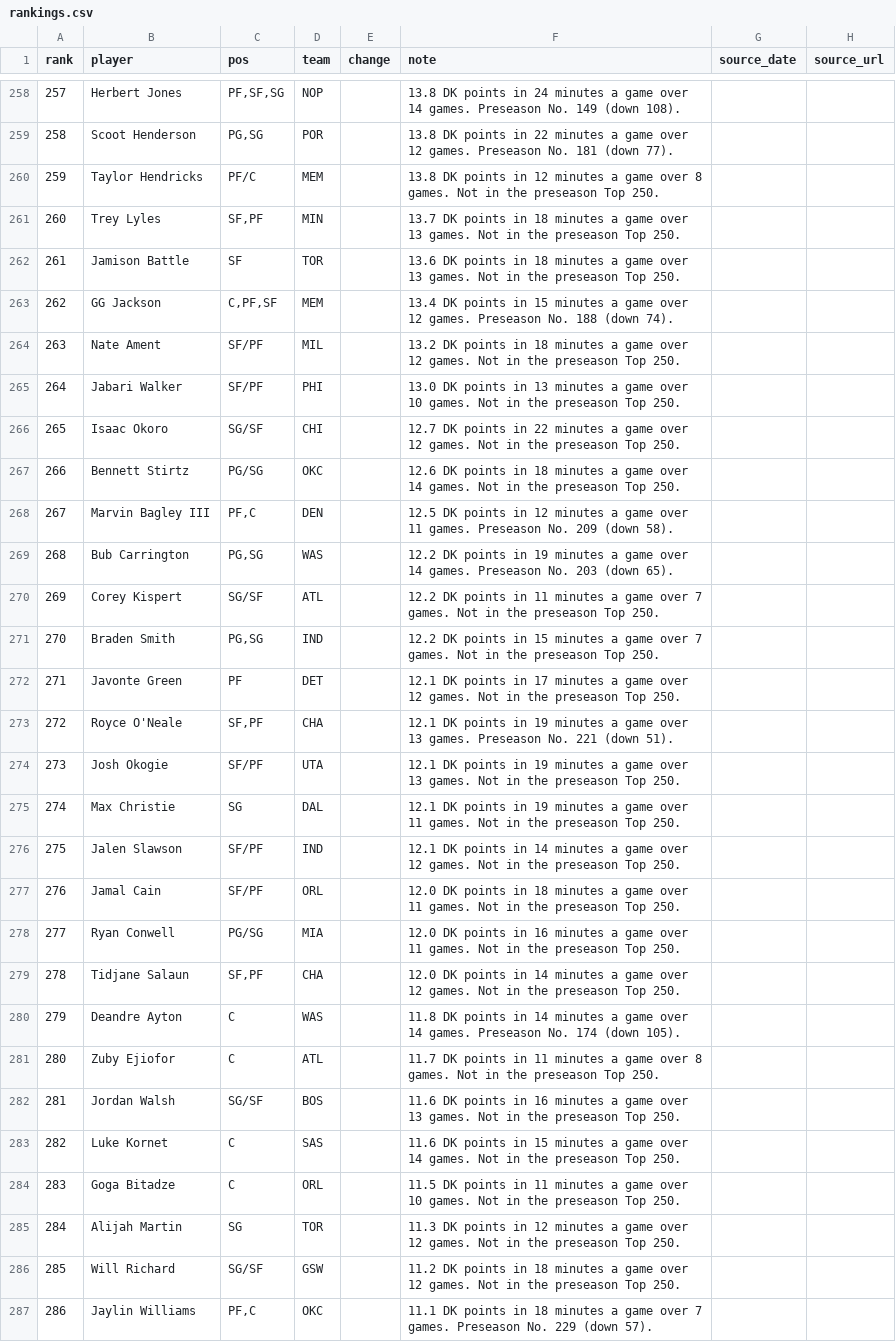
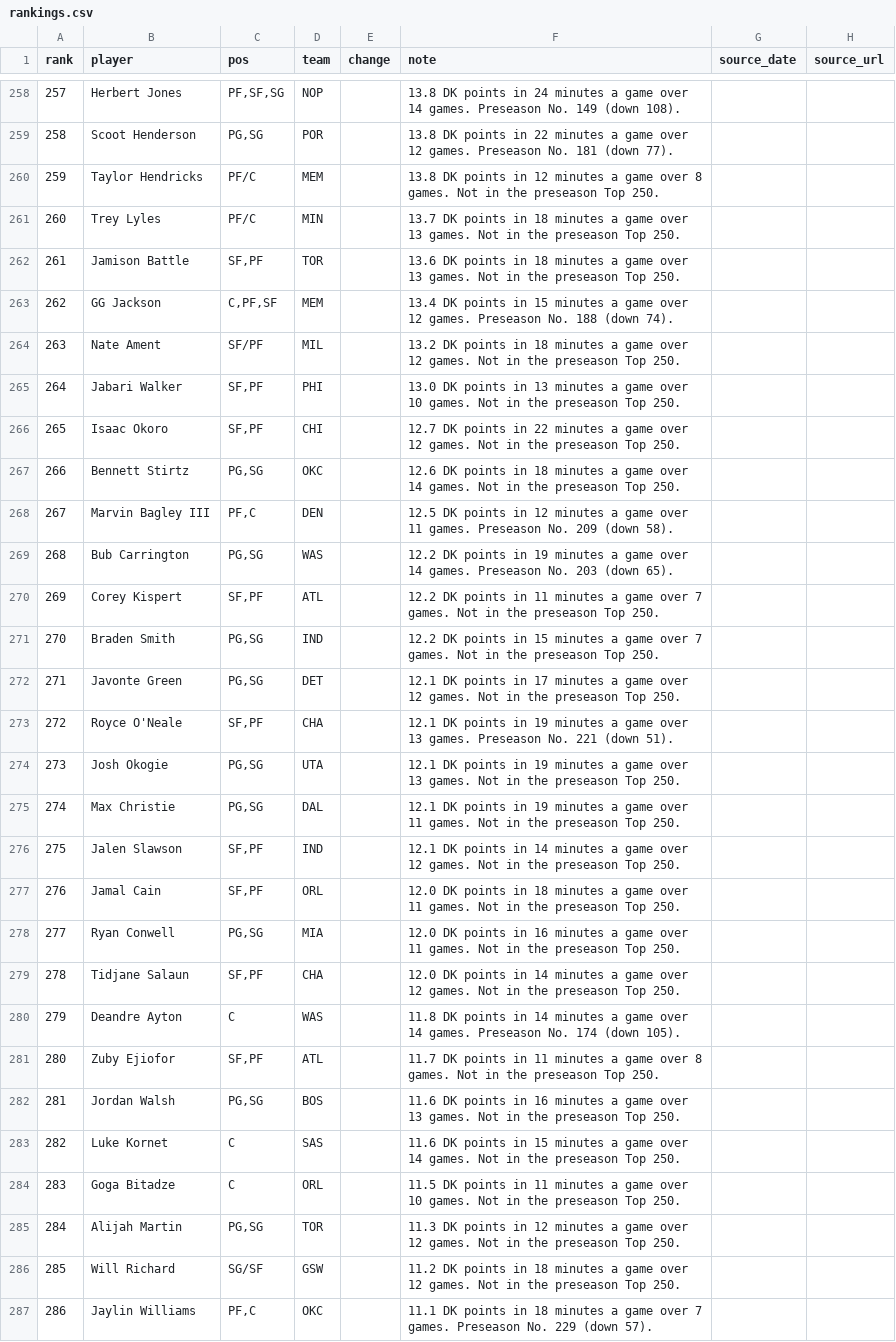
Before and after one commit to nascardataguy2/nba-2026-27, a CSV file: data/rankings.csv, drawn as a sheet; only a part is shown, gaps mark what is left out; the diff covers the shown part only.

```diff
--- a/data/rankings.csv
+++ b/data/rankings.csv
@@ -260,27 +260,27 @@ rank,player,pos,team,change,note,source_date,source_url
 259,Taylor Hendricks,PF/C,MEM,,13.8 DK points in 12 minutes a game over 8 games. Not in the preseason Top 250.,,
-260,Trey Lyles,"SF,PF",MIN,,13.7 DK points in 18 minutes a game over 13 games. Not in the preseason Top 250.,,
-261,Jamison Battle,SF,TOR,,13.6 DK points in 18 minutes a game over 13 games. Not in the preseason Top 250.,,
+260,Trey Lyles,PF/C,MIN,,13.7 DK points in 18 minutes a game over 13 games. Not in the preseason Top 250.,,
+261,Jamison Battle,"SF,PF",TOR,,13.6 DK points in 18 minutes a game over 13 games. Not in the preseason Top 250.,,
 262,GG Jackson,"C,PF,SF",MEM,,13.4 DK points in 15 minutes a game over 12 games. Preseason No. 188 (down 74).,,
 263,Nate Ament,SF/PF,MIL,,13.2 DK points in 18 minutes a game over 12 games. Not in the preseason Top 250.,,
-264,Jabari Walker,SF/PF,PHI,,13.0 DK points in 13 minutes a game over 10 games. Not in the preseason Top 250.,,
-265,Isaac Okoro,SG/SF,CHI,,12.7 DK points in 22 minutes a game over 12 games. Not in the preseason Top 250.,,
-266,Bennett Stirtz,PG/SG,OKC,,12.6 DK points in 18 minutes a game over 14 games. Not in the preseason Top 250.,,
+264,Jabari Walker,"SF,PF",PHI,,13.0 DK points in 13 minutes a game over 10 games. Not in the preseason Top 250.,,
+265,Isaac Okoro,"SF,PF",CHI,,12.7 DK points in 22 minutes a game over 12 games. Not in the preseason Top 250.,,
+266,Bennett Stirtz,"PG,SG",OKC,,12.6 DK points in 18 minutes a game over 14 games. Not in the preseason Top 250.,,
 267,Marvin Bagley III,"PF,C",DEN,,12.5 DK points in 12 minutes a game over 11 games. Preseason No. 209 (down 58).,,
 268,Bub Carrington,"PG,SG",WAS,,12.2 DK points in 19 minutes a game over 14 games. Preseason No. 203 (down 65).,,
-269,Corey Kispert,SG/SF,ATL,,12.2 DK points in 11 minutes a game over 7 games. Not in the preseason Top 250.,,
+269,Corey Kispert,"SF,PF",ATL,,12.2 DK points in 11 minutes a game over 7 games. Not in the preseason Top 250.,,
 270,Braden Smith,"PG,SG",IND,,12.2 DK points in 15 minutes a game over 7 games. Not in the preseason Top 250.,,
-271,Javonte Green,PF,DET,,12.1 DK points in 17 minutes a game over 12 games. Not in the preseason Top 250.,,
+271,Javonte Green,"PG,SG",DET,,12.1 DK points in 17 minutes a game over 12 games. Not in the preseason Top 250.,,
 272,Royce O'Neale,"SF,PF",CHA,,12.1 DK points in 19 minutes a game over 13 games. Preseason No. 221 (down 51).,,
-273,Josh Okogie,SF/PF,UTA,,12.1 DK points in 19 minutes a game over 13 games. Not in the preseason Top 250.,,
-274,Max Christie,SG,DAL,,12.1 DK points in 19 minutes a game over 11 games. Not in the preseason Top 250.,,
-275,Jalen Slawson,SF/PF,IND,,12.1 DK points in 14 minutes a game over 12 games. Not in the preseason Top 250.,,
-276,Jamal Cain,SF/PF,ORL,,12.0 DK points in 18 minutes a game over 11 games. Not in the preseason Top 250.,,
-277,Ryan Conwell,PG/SG,MIA,,12.0 DK points in 16 minutes a game over 11 games. Not in the preseason Top 250.,,
+273,Josh Okogie,"PG,SG",UTA,,12.1 DK points in 19 minutes a game over 13 games. Not in the preseason Top 250.,,
+274,Max Christie,"PG,SG",DAL,,12.1 DK points in 19 minutes a game over 11 games. Not in the preseason Top 250.,,
+275,Jalen Slawson,"SF,PF",IND,,12.1 DK points in 14 minutes a game over 12 games. Not in the preseason Top 250.,,
+276,Jamal Cain,"SF,PF",ORL,,12.0 DK points in 18 minutes a game over 11 games. Not in the preseason Top 250.,,
+277,Ryan Conwell,"PG,SG",MIA,,12.0 DK points in 16 minutes a game over 11 games. Not in the preseason Top 250.,,
 278,Tidjane Salaun,"SF,PF",CHA,,12.0 DK points in 14 minutes a game over 12 games. Not in the preseason Top 250.,,
 279,Deandre Ayton,C,WAS,,11.8 DK points in 14 minutes a game over 14 games. Preseason No. 174 (down 105).,,
-280,Zuby Ejiofor,C,ATL,,11.7 DK points in 11 minutes a game over 8 games. Not in the preseason Top 250.,,
-281,Jordan Walsh,SG/SF,BOS,,11.6 DK points in 16 minutes a game over 13 games. Not in the preseason Top 250.,,
+280,Zuby Ejiofor,"SF,PF",ATL,,11.7 DK points in 11 minutes a game over 8 games. Not in the preseason Top 250.,,
+281,Jordan Walsh,"PG,SG",BOS,,11.6 DK points in 16 minutes a game over 13 games. Not in the preseason Top 250.,,
 282,Luke Kornet,C,SAS,,11.6 DK points in 15 minutes a game over 14 games. Not in the preseason Top 250.,,
 283,Goga Bitadze,C,ORL,,11.5 DK points in 11 minutes a game over 10 games. Not in the preseason Top 250.,,
-284,Alijah Martin,SG,TOR,,11.3 DK points in 12 minutes a game over 12 games. Not in the preseason Top 250.,,
+284,Alijah Martin,"PG,SG",TOR,,11.3 DK points in 12 minutes a game over 12 games. Not in the preseason Top 250.,,
 285,Will Richard,SG/SF,GSW,,11.2 DK points in 18 minutes a game over 12 games. Not in the preseason Top 250.,,
```
Also changed, not shown: 65 edited cells elsewhere in this file, 17 other files.
